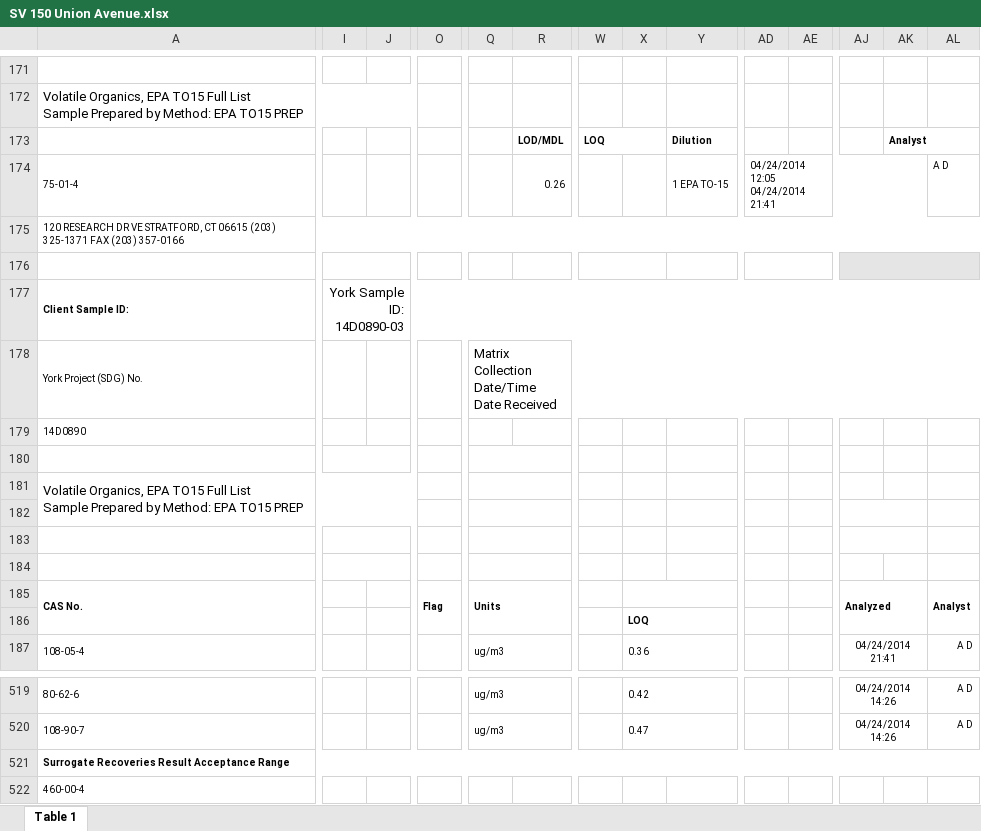
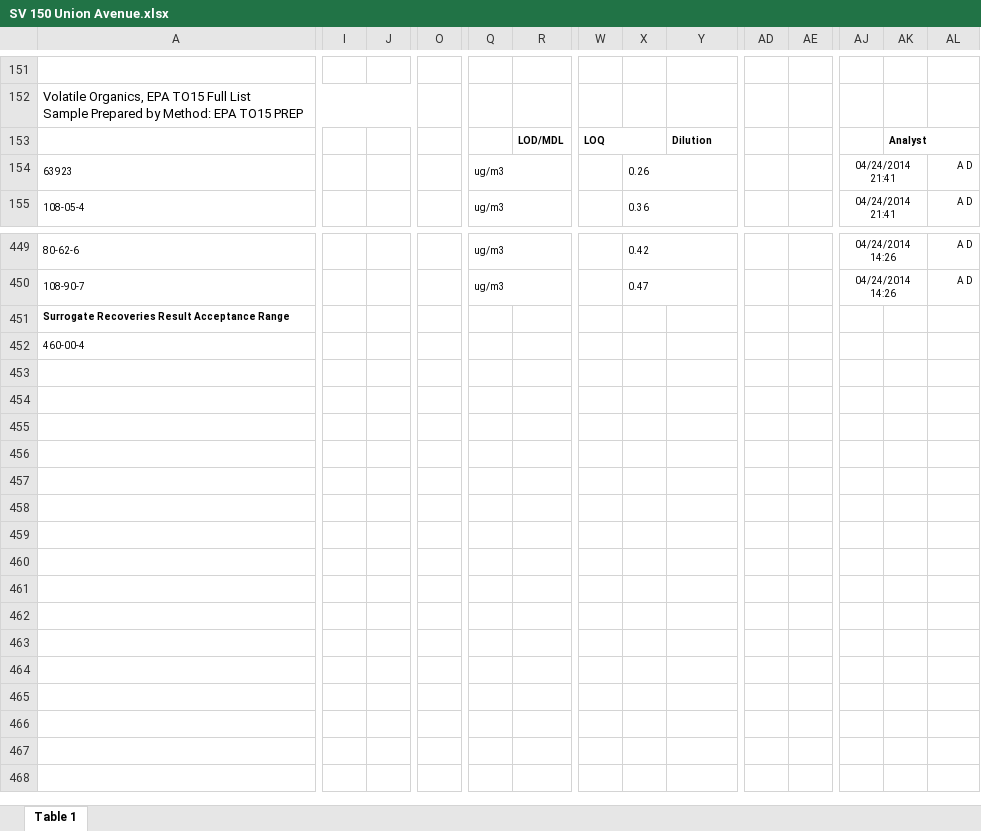
Before and after one commit to siyuegao1205/ehs_capstone_nycdoh, an Excel workbook: data/data_from_M/york/SV 150 Union Avenue.xlsx, sheet Table 1, drawn as a sheet; only a part is shown, gaps mark what is left out; values as stored, in another font and other column widths than the file's, no borders; charts and pictures not drawn; removed rows and columns are numbered as before the commit, all else as after; rows hold the shown columns only; ↵ is a line break in a cell; the diff covers the shown part only; the diff names each change by its address in the sheet, - before the commit and + after, or states it on an @@ line.

Commit message:
all york completed

```diff
--- a/data/data_from_M/york/SV 150 Union Avenue.xlsx (sheet Table 1)
+++ b/data/data_from_M/york/SV 150 Union Avenue.xlsx (sheet Table 1)
-row 174: 75-01-4 |  |  |  |  | 0.26 |  |  | 1 EPA TO-15 | 04/24/2014 12:05 04/24/2014 21:41 |  |  |  | A D
-row 175: 120 RESEARCH DR VE STRATFORD, CT 06615 (203) 325-1371 FAX (203) 357-0166
-row 154: (empty)
+row 154: 63923 |  |  |  | ug/m3 |  |  | 0.26 |  |  |  | 04/24/2014 21:41 |  | A D
+A154:E154 merged
-I176:J176 merged
+O154:P154 merged
+Q154:R154 merged
-W176:X176 merged
+X154:Y154 merged
-AD176:AE176 merged
-AJ154:AL154 fill: #E5E5E5
+AJ154:AL154 fill: none
-AJ176:AL176 merged
+AJ154:AK154 merged
-row 177: Client Sample ID: | York Sample ID: 14D0890-03
-row 178: York Project (SDG) No. |  |  |  | Matrix Collection Date/Time Date Received
-row 179: 14D0890
-row 180: (empty)
-row 181: Volatile Organics, EPA TO15 Full List ↵ Sample Prepared by Method: EPA TO15 PREP
-row 182: (empty)
-row 183: (empty)
-row 184: (empty)
-row 185: CAS No. |  |  | Flag | Units |  |  |  |  |  |  | Analyzed |  | Analyst
-row 186:  |  |  |  |  |  |  | LOQ
-A521:AL521 merged
```
Also changed, not shown: 1 added row, 59 removed rows, 19 edited cells and merged cells elsewhere in this sheet, charts or pictures, data/data_from_M/york/SV 120 Kings Highway.xlsx, data/data_from_M/york/SV 186 Greenpoint Avenue.xlsx, 14 other files.
